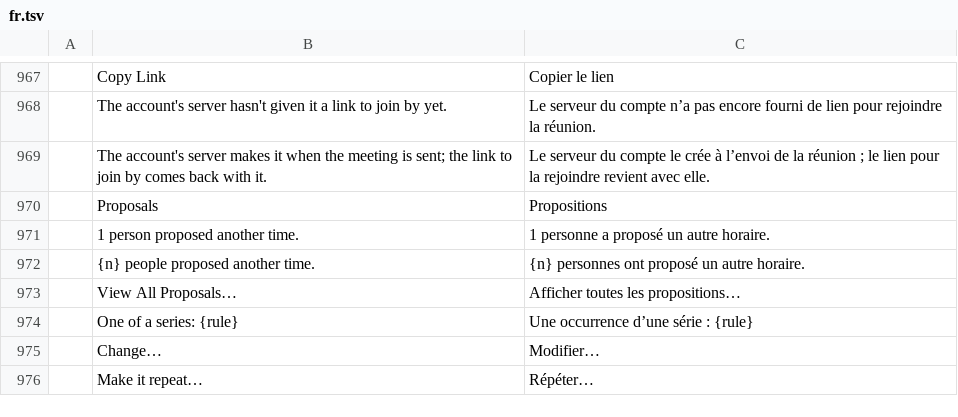
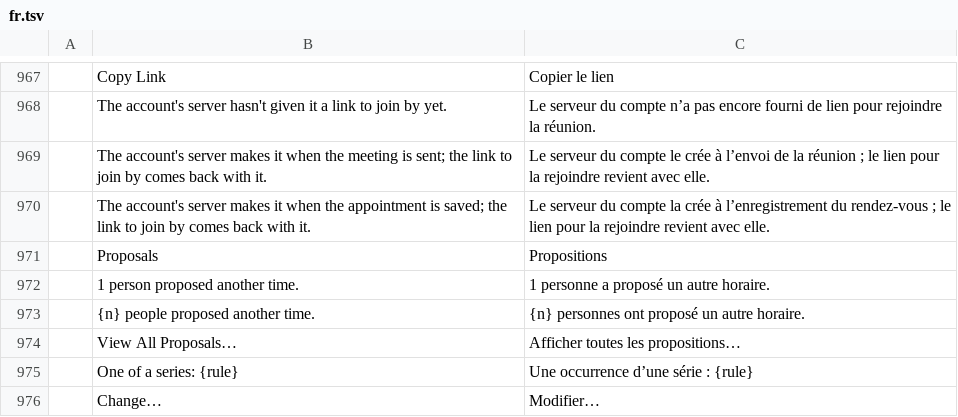
Before and after one commit to bvisible/mailcraft, a TSV file: crates/ui-egui/src/i18n/fr.tsv, drawn as a sheet; only a part is shown, gaps mark what is left out; the shorter side is filled out with more unchanged rows; the diff names each change by its address in the sheet, - before the commit and + after, or states it on an @@ line.

Commit message:
feat(ui): an appointment can be held online where its calendar's server makes rooms
The Online Meeting button was offered in a meeting only, and a meeting with
nobody invited can't be sent, so a plain calendar entry couldn't have its room.
In a JMAP account's calendar whose server makes rooms of its own, an appointment
now has the button: saved with Save & Close, it stays an appointment, the room
is made and its link comes back, and nobody is written to. A Microsoft
calendar's appointment has no button, as before. People invited to such an
appointment later are sent their invitation (the change that invites them
writes to them, as the server's copy had nobody), and the meeting keeps its one
room. The stand-in sends an invitation to the people a change adds.

```diff
--- a/crates/ui-egui/src/i18n/fr.tsv
+++ b/crates/ui-egui/src/i18n/fr.tsv
+row 970:  | The account's server makes it when the appointment is saved; the link to join by comes back with it. | Le serveur du compte la crée à l’enregistrement du rendez-vous ; le lien pour la rejoindre revient avec elle.
```
Also changed, not shown: 7 other files.
